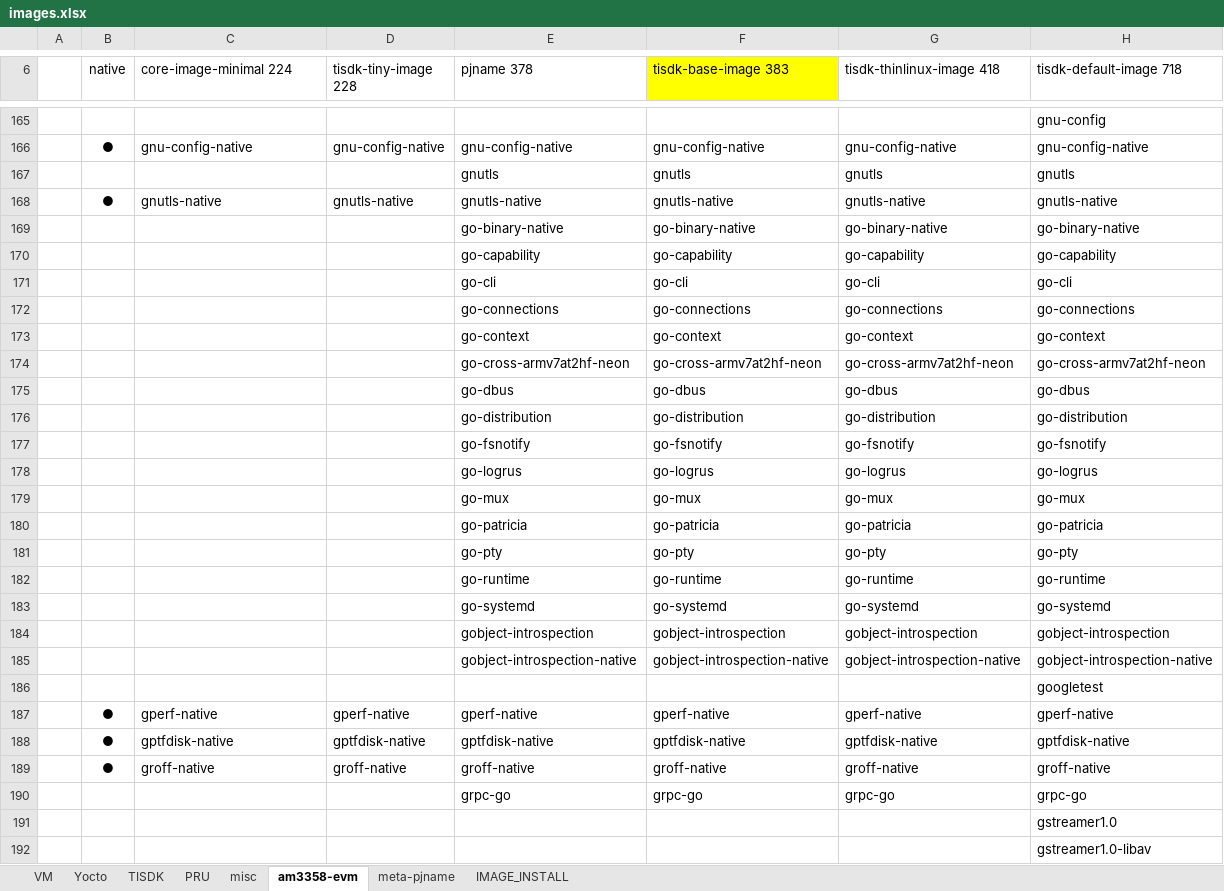
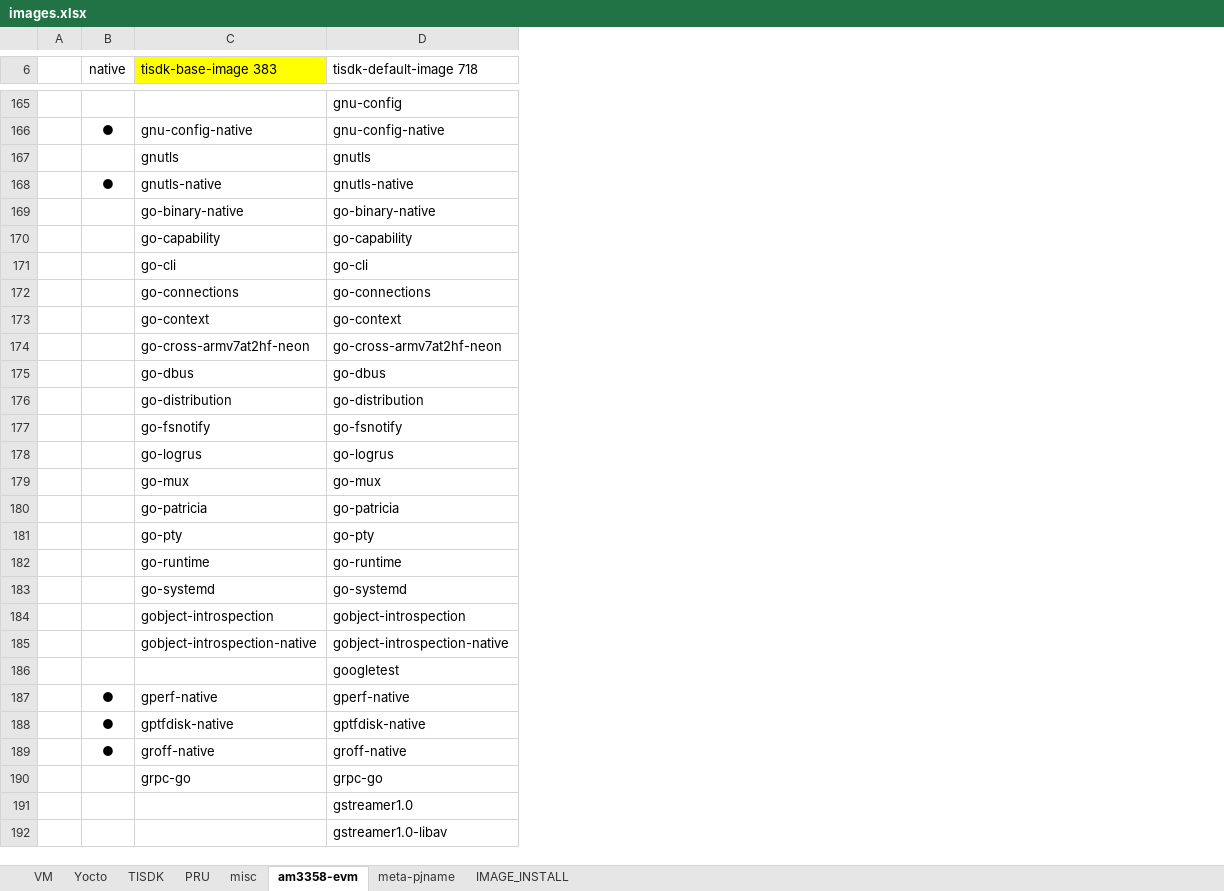
Before and after one commit to rootkitpan/ti_yocto, an Excel workbook: images.xlsx, sheet am3358-evm, drawn as a sheet; only a part is shown, gaps mark what is left out; values as stored, in another font and other column widths than the file's, no borders; the diff covers the shown part only; the diff names each change by its address in the sheet, - before the commit and + after, or states it on an @@ line.

```diff
--- a/images.xlsx (sheet am3358-evm)
+++ b/images.xlsx (sheet am3358-evm)
-column D (tisdk-tiny-image 228), rows 166-189: gnu-config-native |  | gnutls-native |  |  |  |  |  |  |  |  |  |  |  |  |  |  |  |  |  |  | gperf-native | gptfdisk-native | groff-native
-column E (pjname 378), rows 166-190: gnu-config-native | gnutls | gnutls-native | go-binary-native | go-capability | go-cli | go-connections | go-context | go-cross-armv7at2hf-neon | go-dbus | go-distribution | go-fsnotify | go-logrus | go-mux | go-patricia | go-pty | go-runtime | go-systemd | gobject-introspection | gobject-introspection-native |  | gperf-native | gptfdisk-native | groff-native | grpc-go
-column F (tisdk-base-image 383), rows 166-190: gnu-config-native | gnutls | gnutls-native | go-binary-native | go-capability | go-cli | go-connections | go-context | go-cross-armv7at2hf-neon | go-dbus | go-distribution | go-fsnotify | go-logrus | go-mux | go-patricia | go-pty | go-runtime | go-systemd | gobject-introspection | gobject-introspection-native |  | gperf-native | gptfdisk-native | groff-native | grpc-go
-column G (tisdk-thinlinux-image 418), rows 166-190: gnu-config-native | gnutls | gnutls-native | go-binary-native | go-capability | go-cli | go-connections | go-context | go-cross-armv7at2hf-neon | go-dbus | go-distribution | go-fsnotify | go-logrus | go-mux | go-patricia | go-pty | go-runtime | go-systemd | gobject-introspection | gobject-introspection-native |  | gperf-native | gptfdisk-native | groff-native | grpc-go
-C6: core-image-minimal 224
+C6: tisdk-base-image 383
-C6 fill: none
+C6 fill: #FFFF00
-C167 (tisdk-base-image 383): (empty)
+C167 (tisdk-base-image 383): gnutls
-C169 (tisdk-base-image 383): (empty)
+C169 (tisdk-base-image 383): go-binary-native
-C170 (tisdk-base-image 383): (empty)
+C170 (tisdk-base-image 383): go-capability
-C171 (tisdk-base-image 383): (empty)
+C171 (tisdk-base-image 383): go-cli
-C172 (tisdk-base-image 383): (empty)
+C172 (tisdk-base-image 383): go-connections
-C173 (tisdk-base-image 383): (empty)
+C173 (tisdk-base-image 383): go-context
-C174 (tisdk-base-image 383): (empty)
+C174 (tisdk-base-image 383): go-cross-armv7at2hf-neon
-C175 (tisdk-base-image 383): (empty)
+C175 (tisdk-base-image 383): go-dbus
-C176 (tisdk-base-image 383): (empty)
+C176 (tisdk-base-image 383): go-distribution
-C177 (tisdk-base-image 383): (empty)
+C177 (tisdk-base-image 383): go-fsnotify
-C178 (tisdk-base-image 383): (empty)
+C178 (tisdk-base-image 383): go-logrus
-C179 (tisdk-base-image 383): (empty)
+C179 (tisdk-base-image 383): go-mux
-C180 (tisdk-base-image 383): (empty)
+C180 (tisdk-base-image 383): go-patricia
-C181 (tisdk-base-image 383): (empty)
+C181 (tisdk-base-image 383): go-pty
-C182 (tisdk-base-image 383): (empty)
+C182 (tisdk-base-image 383): go-runtime
-C183 (tisdk-base-image 383): (empty)
+C183 (tisdk-base-image 383): go-systemd
-C184 (tisdk-base-image 383): (empty)
+C184 (tisdk-base-image 383): gobject-introspection
-C185 (tisdk-base-image 383): (empty)
+C185 (tisdk-base-image 383): gobject-introspection-native
-C190 (tisdk-base-image 383): (empty)
+C190 (tisdk-base-image 383): grpc-go
```
Also changed, not shown: 140 edited cells and cell formats elsewhere in this sheet, sheet meta-pjname.
